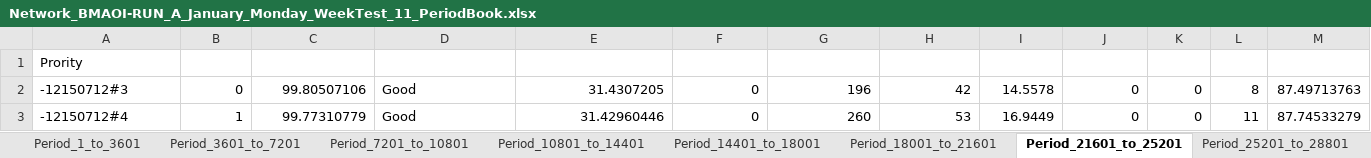
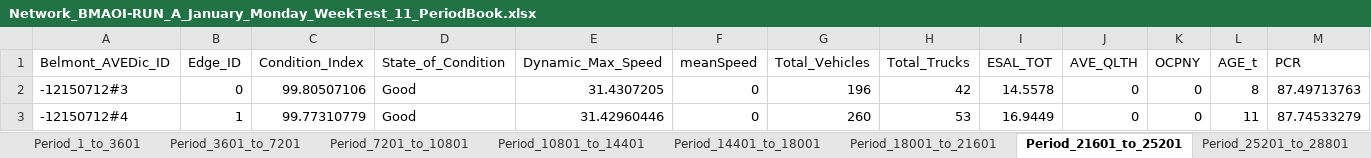
Before and after one commit to DrRoad/PhD_Modeling, an Excel workbook: BMAOI_Dbox-DataFrames/Network_BMAOI-RUN_A_January_Monday_WeekTest_11_PeriodBook.xlsx, sheet Period_21601_to_25201, drawn as a sheet; only a part is shown; values as stored, in another font and other column widths than the file's, no borders; removed rows and columns are numbered as before the commit, all else as after; rows hold the shown columns only; the diff names each change by its address in the sheet, - before the commit and + after, or states it on an @@ line.

```diff
--- a/BMAOI_Dbox-DataFrames/Network_BMAOI-RUN_A_January_Monday_WeekTest_11_PeriodBook.xlsx (sheet Period_21601_to_25201)
+++ b/BMAOI_Dbox-DataFrames/Network_BMAOI-RUN_A_January_Monday_WeekTest_11_PeriodBook.xlsx (sheet Period_21601_to_25201)
-row 1: Prority
+row 1: Belmont_AVEDic_ID | Edge_ID | Condition_Index | State_of_Condition | Dynamic_Max_Speed | meanSpeed | Total_Vehicles | Total_Trucks | ESAL_TOT | AVE_QLTH | OCPNY | AGE_t | PCR
```
Also changed, not shown: sheet Period_25201_to_28801, sheet Period_28801_to_32401, sheet Period_32401_to_36001, sheet Period_36001_to_39601, sheet Period_39601_to_43201, sheet Period_43201_to_46801, 15 more sheets, 50 other files.
